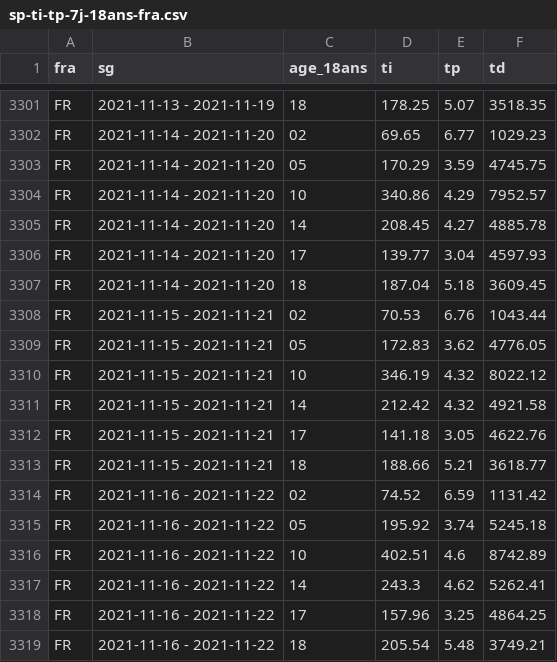
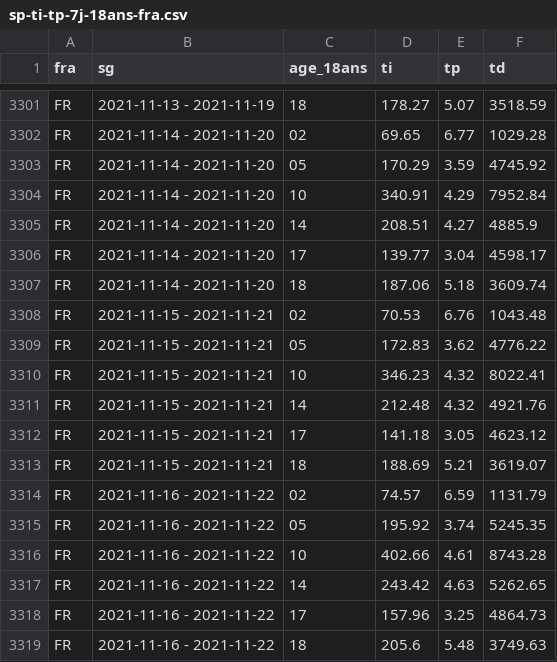
Before and after one commit to CovidTrackerFr/covidtracker-data, a CSV file: data/france/sp-ti-tp-7j-18ans-fra.csv, drawn as a sheet; only a part is shown, gaps mark what is left out; the diff covers the shown part only; the diff names each change by its address in the sheet, - before the commit and + after, or states it on an @@ line.

```diff
--- a/data/france/sp-ti-tp-7j-18ans-fra.csv
+++ b/data/france/sp-ti-tp-7j-18ans-fra.csv
-D3301 (ti): 178.25
+D3301 (ti): 178.27
-F3301 (td): 3518.35
+F3301 (td): 3518.59
-F3302 (td): 1029.23
+F3302 (td): 1029.28
-F3303 (td): 4745.75
+F3303 (td): 4745.92
-D3304 (ti): 340.86
+D3304 (ti): 340.91
-F3304 (td): 7952.57
+F3304 (td): 7952.84
-D3305 (ti): 208.45
+D3305 (ti): 208.51
-F3305 (td): 4885.78
+F3305 (td): 4885.9
-F3306 (td): 4597.93
+F3306 (td): 4598.17
-D3307 (ti): 187.04
+D3307 (ti): 187.06
-F3307 (td): 3609.45
+F3307 (td): 3609.74
-F3308 (td): 1043.44
+F3308 (td): 1043.48
-F3309 (td): 4776.05
+F3309 (td): 4776.22
-D3310 (ti): 346.19
+D3310 (ti): 346.23
-F3310 (td): 8022.12
+F3310 (td): 8022.41
-D3311 (ti): 212.42
+D3311 (ti): 212.48
-F3311 (td): 4921.58
+F3311 (td): 4921.76
-F3312 (td): 4622.76
+F3312 (td): 4623.12
-D3313 (ti): 188.66
+D3313 (ti): 188.69
-F3313 (td): 3618.77
+F3313 (td): 3619.07
-D3314 (ti): 74.52
+D3314 (ti): 74.57
-F3314 (td): 1131.42
+F3314 (td): 1131.79
-F3315 (td): 5245.18
+F3315 (td): 5245.35
-D3316 (ti): 402.51
+D3316 (ti): 402.66
-E3316 (tp): 4.6
+E3316 (tp): 4.61
-F3316 (td): 8742.89
+F3316 (td): 8743.28
-D3317 (ti): 243.3
+D3317 (ti): 243.42
-E3317 (tp): 4.62
+E3317 (tp): 4.63
-F3317 (td): 5262.41
+F3317 (td): 5262.65
-F3318 (td): 4864.25
+F3318 (td): 4864.73
-D3319 (ti): 205.54
+D3319 (ti): 205.6
-F3319 (td): 3749.21
+F3319 (td): 3749.63
```
Also changed, not shown: 7 added rows and 126 edited cells elsewhere in this file, data/france/donnes-incidence-metropoles.csv, data/france/tests_viro-fra-covid19.csv, 53 other files.
